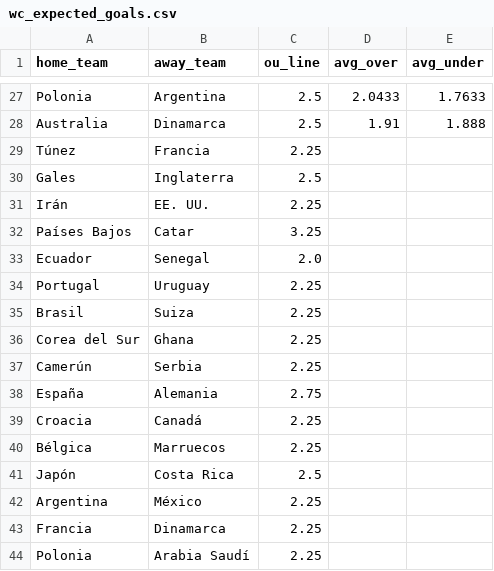
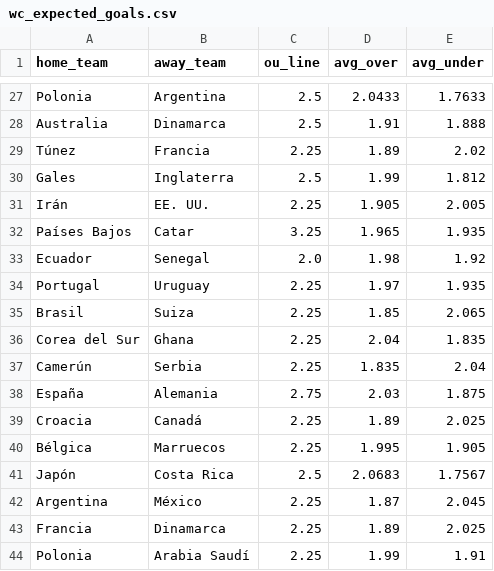
Before and after one commit to LuisPHernandez/wc_predictor, a CSV file: scraper/wc_expected_goals.csv, drawn as a sheet; only a part is shown, gaps mark what is left out; the diff covers the shown part only.

Commit message:
wc expected goals final

```diff
--- a/scraper/wc_expected_goals.csv
+++ b/scraper/wc_expected_goals.csv
@@ -28,17 +28,17 @@ Polonia,Argentina,2.5,2.0433,1.7633
 Australia,Dinamarca,2.5,1.91,1.888
-Túnez,Francia,2.25,,
-Gales,Inglaterra,2.5,,
-Irán,EE. UU.,2.25,,
-Países Bajos,Catar,3.25,,
-Ecuador,Senegal,2.0,,
-Portugal,Uruguay,2.25,,
-Brasil,Suiza,2.25,,
-Corea del Sur,Ghana,2.25,,
-Camerún,Serbia,2.25,,
-España,Alemania,2.75,,
-Croacia,Canadá,2.25,,
-Bélgica,Marruecos,2.25,,
-Japón,Costa Rica,2.5,,
-Argentina,México,2.25,,
-Francia,Dinamarca,2.25,,
-Polonia,Arabia Saudí,2.25,,
+Túnez,Francia,2.25,1.89,2.02
+Gales,Inglaterra,2.5,1.99,1.812
+Irán,EE. UU.,2.25,1.905,2.005
+Países Bajos,Catar,3.25,1.965,1.935
+Ecuador,Senegal,2.0,1.98,1.92
+Portugal,Uruguay,2.25,1.97,1.935
+Brasil,Suiza,2.25,1.85,2.065
+Corea del Sur,Ghana,2.25,2.04,1.835
+Camerún,Serbia,2.25,1.835,2.04
+España,Alemania,2.75,2.03,1.875
+Croacia,Canadá,2.25,1.89,2.025
+Bélgica,Marruecos,2.25,1.995,1.905
+Japón,Costa Rica,2.5,2.0683,1.7567
+Argentina,México,2.25,1.87,2.045
+Francia,Dinamarca,2.25,1.89,2.025
+Polonia,Arabia Saudí,2.25,1.99,1.91
```
Also changed, not shown: 42 edited cells elsewhere in this file.
